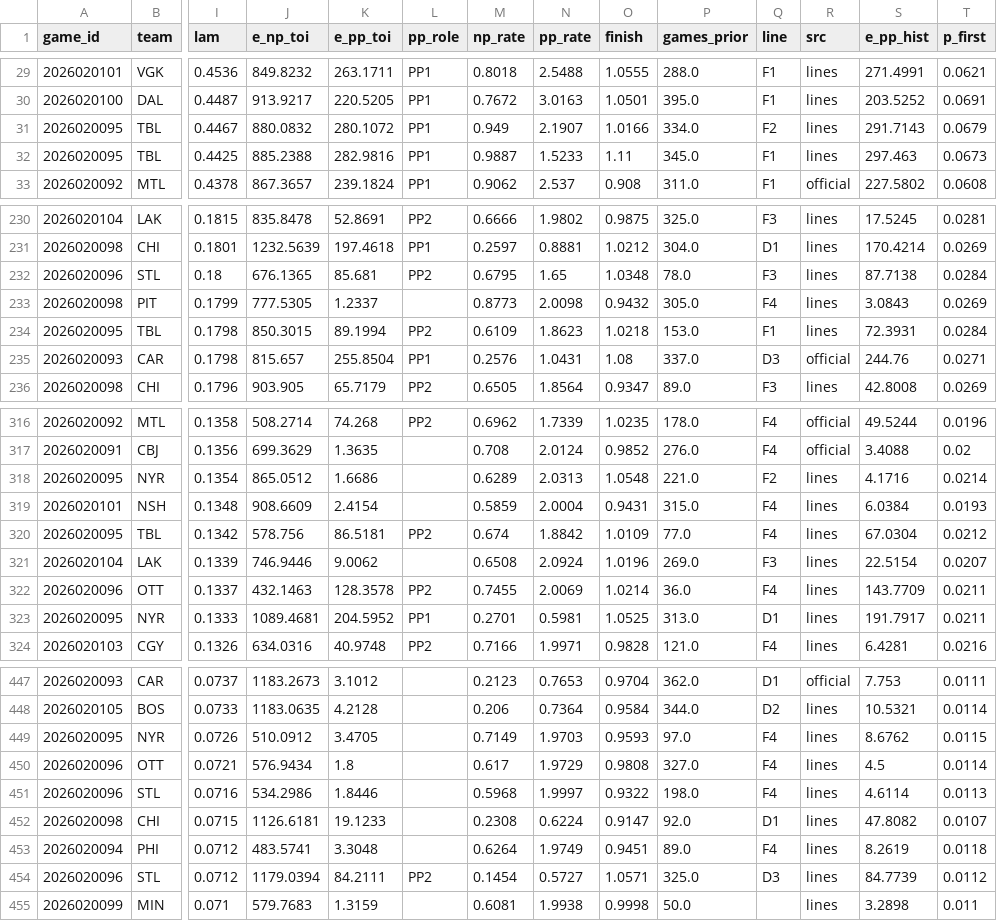
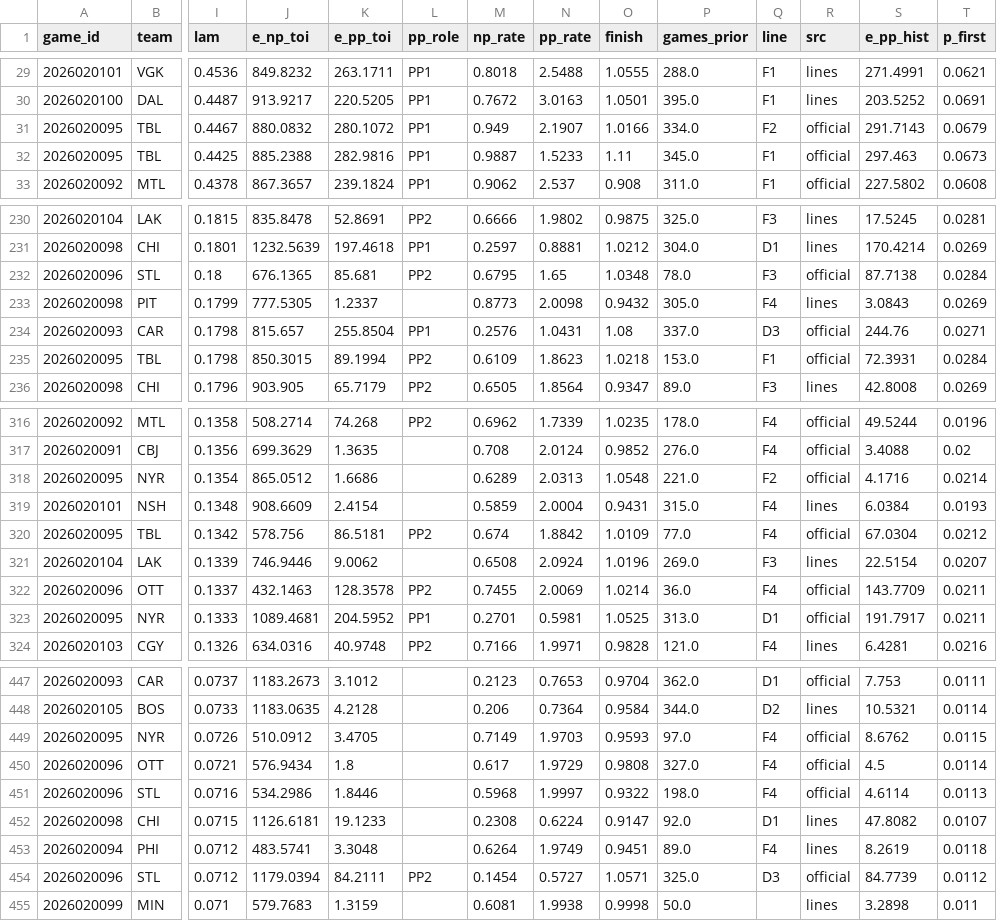
Before and after one commit to TheCanadIndian/nfl-sim-sheet, a CSV file: engine/hockey/projections/2026-10-13.csv, drawn as a sheet; only a part is shown, gaps mark what is left out; removed rows and columns are numbered as before the commit, all else as after; rows hold the shown columns only; the diff covers the shown part only; the diff names each change by its address in the sheet, - before the commit and + after, or states it on an @@ line.

```diff
--- a/engine/hockey/projections/2026-10-13.csv
+++ b/engine/hockey/projections/2026-10-13.csv
-R31:R32 (src): lines
+R31:R32 (src): official
-R232 (src): lines
+R232 (src): official
-row 234: 2026020095 | TBL | 0.1798 | 850.3015 | 89.1994 | PP2 | 0.6109 | 1.8623 | 1.0218 | 153.0 | F1 | lines | 72.3931 | 0.0284
+row 235: 2026020095 | TBL | 0.1798 | 850.3015 | 89.1994 | PP2 | 0.6109 | 1.8623 | 1.0218 | 153.0 | F1 | official | 72.3931 | 0.0284
-R318 (src): lines
+R318 (src): official
-R320 (src): lines
+R320 (src): official
-R322:R323 (src): lines
+R322:R323 (src): official
-R449:R451 (src): lines
+R449:R451 (src): official
-R454 (src): lines
+R454 (src): official
```
Also changed, not shown: 3 moved rows and 60 edited cells elsewhere in this file, 8 other files.
